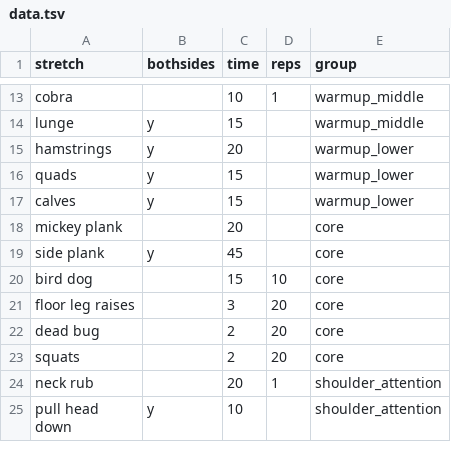
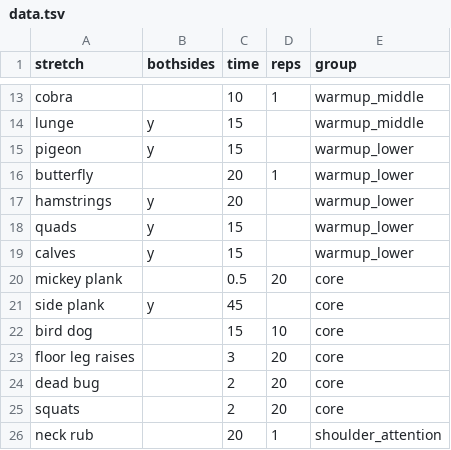
Before and after one commit to hellophia/hellophia.github.io, a TSV file: exercise friend/data.tsv, drawn as a sheet; only a part is shown, gaps mark what is left out; the shorter side is filled out with more unchanged rows.

Commit message:
exercise updates

```diff
--- a/exercise friend/data.tsv
+++ b/exercise friend/data.tsv
@@ -14,2 +14,4 @@ cobra		10	1	warmup_middle
 lunge	y	15		warmup_middle
+pigeon	y	15		warmup_lower
+butterfly		20	1	warmup_lower
 hamstrings	y	20		warmup_lower
@@ -17,3 +19,3 @@ quads	y	15		warmup_lower
 calves	y	15		warmup_lower
-mickey plank		20		core
+mickey plank		0.5	20	core
 side plank	y	45		core
```
Also changed, not shown: 2 other files.
